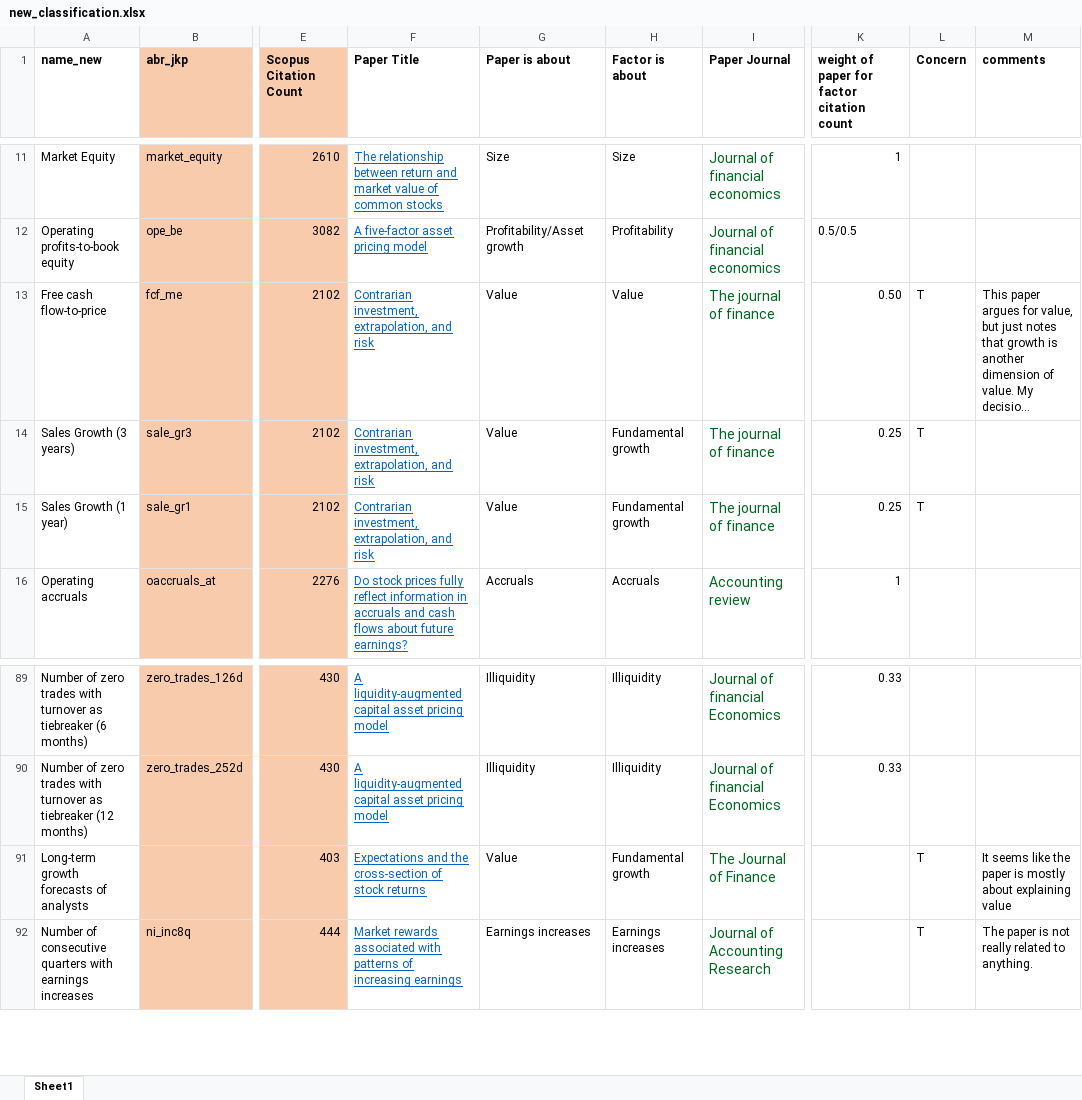
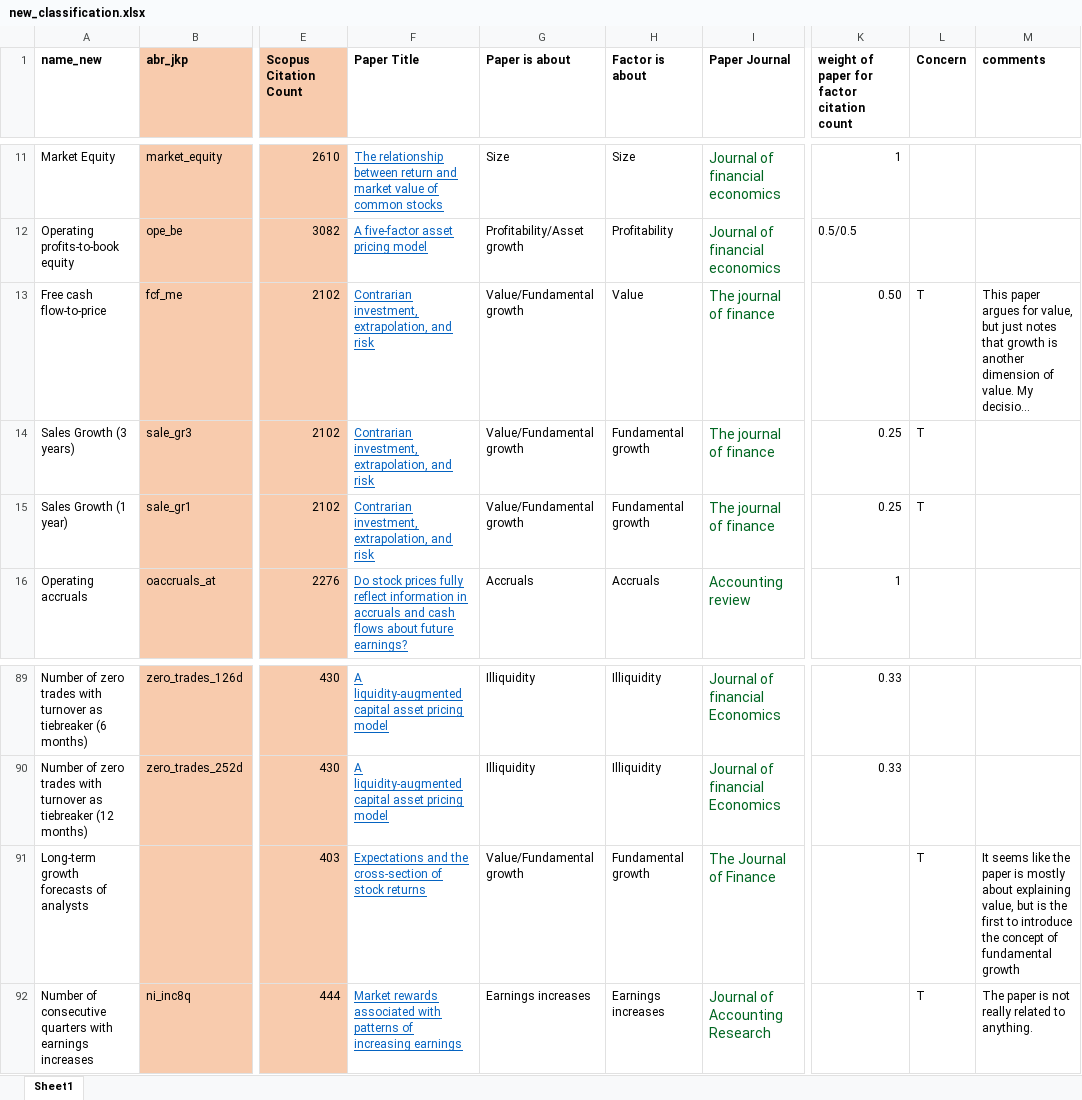
Before and after one commit to theisij/Factors-and-Citations, an Excel workbook: Paper/new_classification.xlsx, sheet Sheet1, drawn as a sheet; only a part is shown, gaps mark what is left out; long unchanged cells end in …; values as stored, in another font and other column widths than the file's, no borders; conditional formats not drawn; the diff names each change by its address in the sheet, - before the commit and + after, or states it on an @@ line.

Commit message:
Classified La Porta (1996) and Lakonishok, Shleifer, and Vishny (1994) as Value and Fundamental growth (before it was only value, which seems misleading)

```diff
--- a/Paper/new_classification.xlsx (sheet Sheet1)
+++ b/Paper/new_classification.xlsx (sheet Sheet1)
-G13:G15 (Paper is about): Value
+G13:G15 (Paper is about): Value/Fundamental growth
-G91 (Paper is about): Value
+G91 (Paper is about): Value/Fundamental growth
-M91 (comments): …about explaining value
+M91 (comments): …about explaining value, but is the first to introduce the concept of fundamental growth
```
Also changed, not shown: 2 other files.
